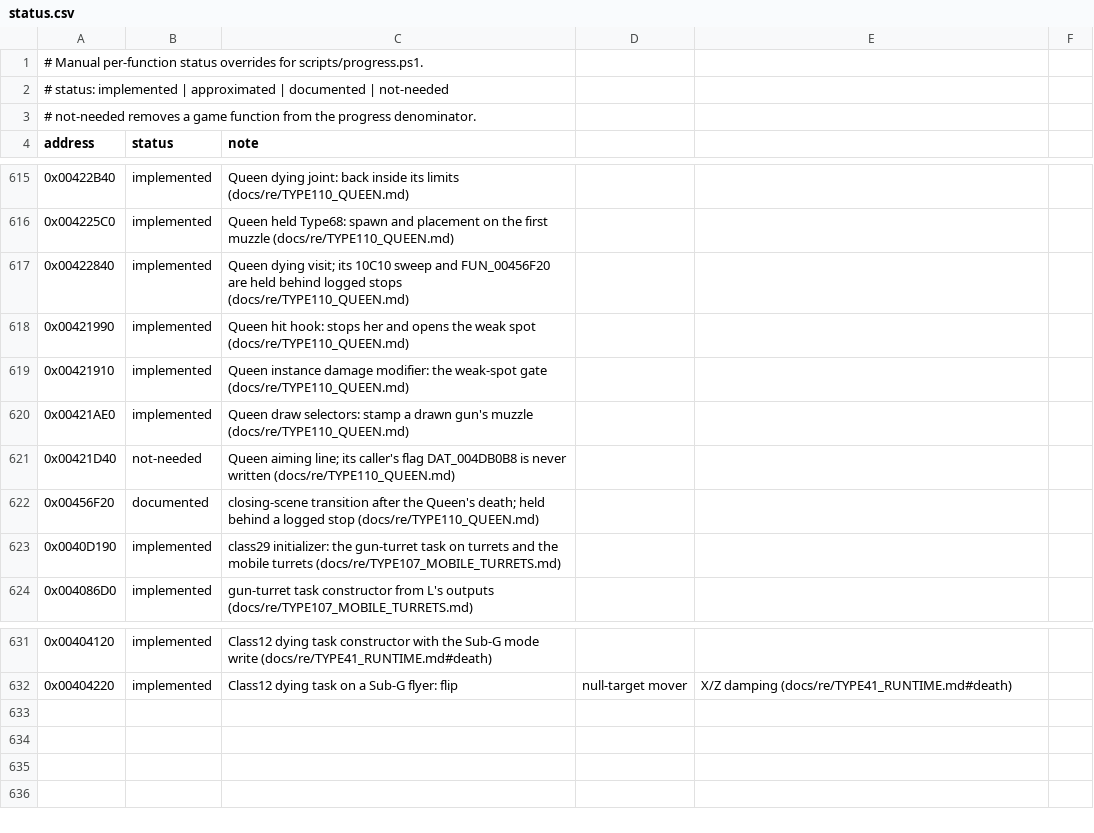
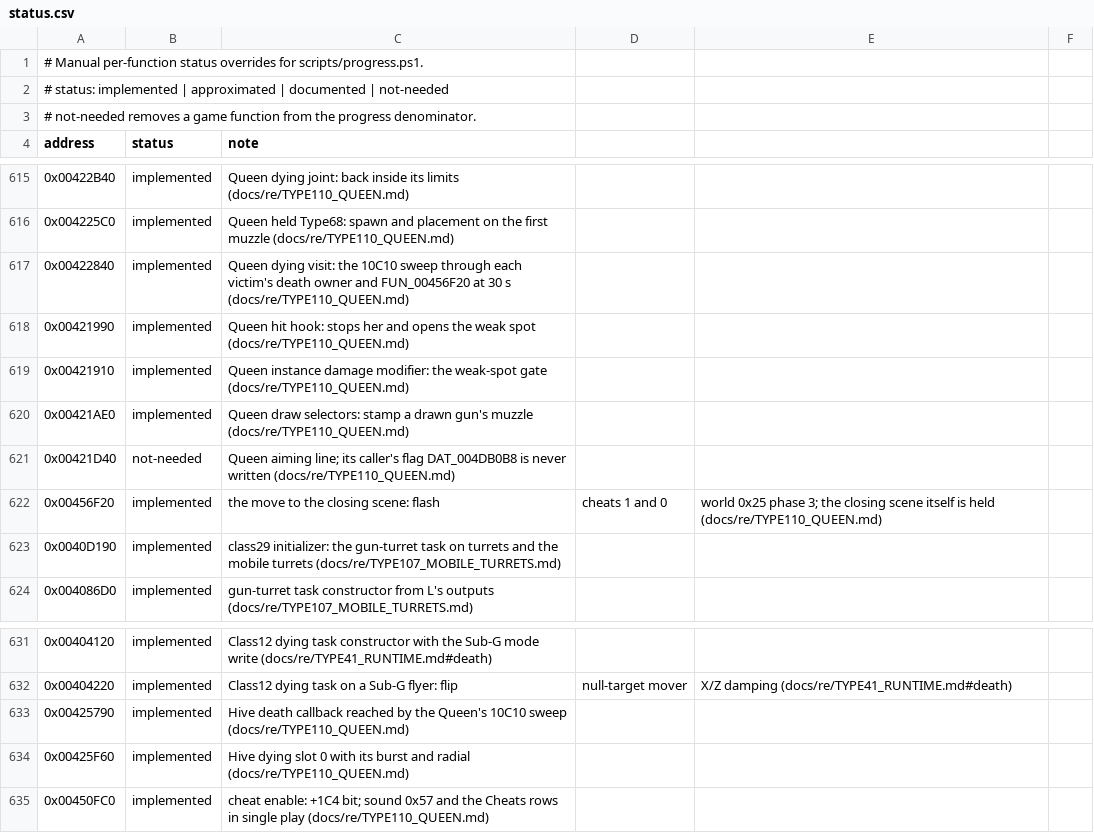
Before and after one commit to xndbogdan/OpenV2K, a CSV file: docs/progress/status.csv, drawn as a sheet; only a part is shown, gaps mark what is left out.

```diff
--- a/docs/progress/status.csv
+++ b/docs/progress/status.csv
@@ -616,3 +616,3 @@ address,status,note
 0x004225C0,implemented,Queen held Type68: spawn and placement on the first muzzle (docs/re/TYPE110_QUEEN.md)
-0x00422840,implemented,Queen dying visit; its 10C10 sweep and FUN_00456F20 are held behind logged stops (docs/re/TYPE110_QUEEN.md)
+0x00422840,implemented,Queen dying visit: the 10C10 sweep through each victim's death owner and FUN_00456F20 at 30 s (docs/re/TYPE110_QUEEN.md)
 0x00421990,implemented,Queen hit hook: stops her and opens the weak spot (docs/re/TYPE110_QUEEN.md)
@@ -621,3 +621,3 @@ address,status,note
 0x00421D40,not-needed,Queen aiming line; its caller's flag DAT_004DB0B8 is never written (docs/re/TYPE110_QUEEN.md)
-0x00456F20,documented,closing-scene transition after the Queen's death; held behind a logged stop (docs/re/TYPE110_QUEEN.md)
+0x00456F20,implemented,the move to the closing scene: flash, cheats 1 and 0, world 0x25 phase 3; the closing scene itself is held (docs/re/TYPE110_QUEEN.md)
 0x0040D190,implemented,class29 initializer: the gun-turret task on turrets and the mobile turrets (docs/re/TYPE107_MOBILE_TURRETS.md)
@@ -632 +632,4 @@ address,status,note
 0x00404220,implemented,Class12 dying task on a Sub-G flyer: flip, null-target mover, X/Z damping (docs/re/TYPE41_RUNTIME.md#death)
+0x00425790,implemented,Hive death callback reached by the Queen's 10C10 sweep (docs/re/TYPE110_QUEEN.md)
+0x00425F60,implemented,Hive dying slot 0 with its burst and radial (docs/re/TYPE110_QUEEN.md)
+0x00450FC0,implemented,cheat enable: +1C4 bit; sound 0x57 and the Cheats rows in single play (docs/re/TYPE110_QUEEN.md)
```
Also changed, not shown: 19 other files.
